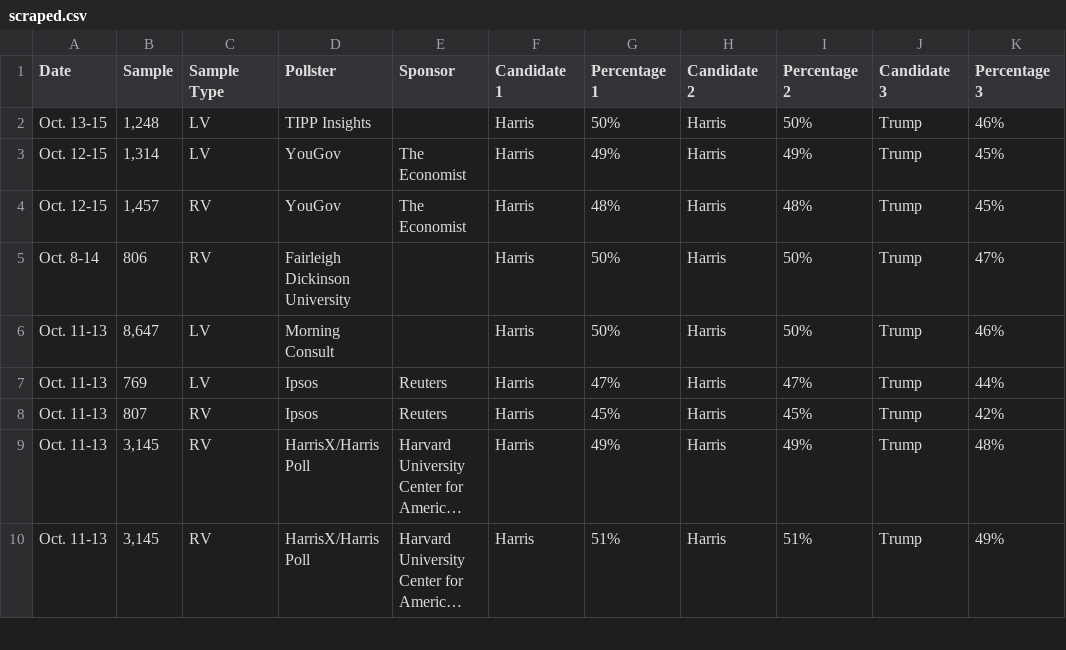
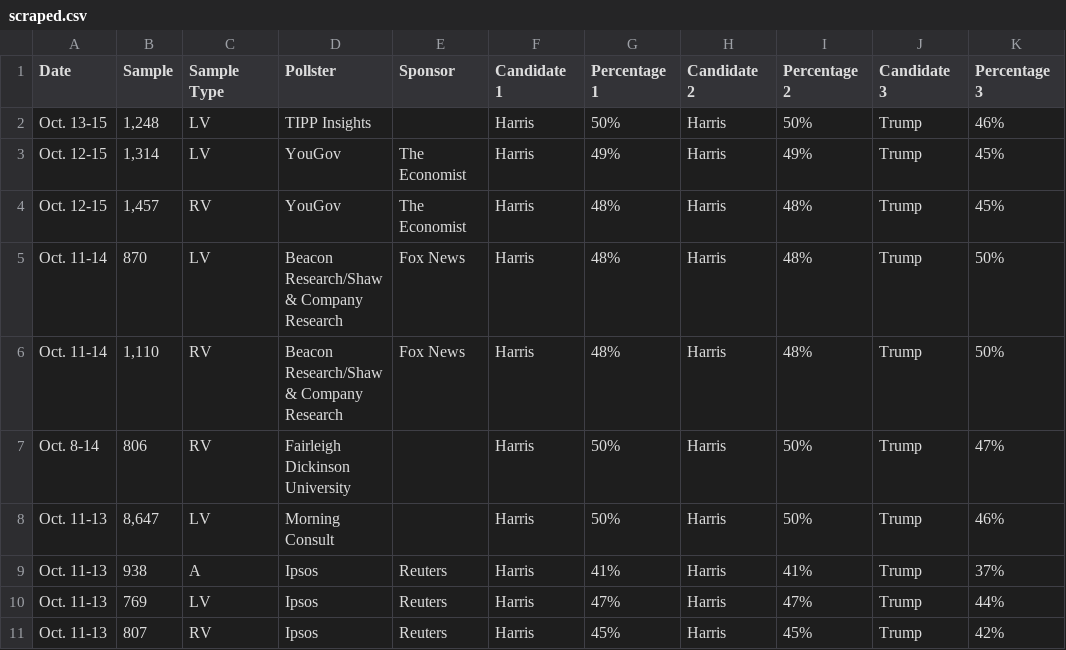
Before and after one commit to bi-cnc/USA_president_2024, a CSV file: scraped.csv, drawn as a sheet; only a part is shown; the shorter side is filled out with more unchanged rows; long unchanged cells end in …; the diff names each change by its address in the sheet, - before the commit and + after, or states it on an @@ line.

Commit message:
Update scraped.csv

```diff
--- a/scraped.csv
+++ b/scraped.csv
+row 5: Oct. 11-14 | 870 | LV | Beacon Research/Shaw & Company Research | Fox News | Harris | 48% | Harris | 48% | Trump | 50%
+row 6: Oct. 11-14 | 1,110 | RV | Beacon Research/Shaw & Company Research | Fox News | Harris | 48% | Harris | 48% | Trump | 50%
+row 9: Oct. 11-13 | 938 | A | Ipsos | Reuters | Harris | 41% | Harris | 41% | Trump | 37%
```
